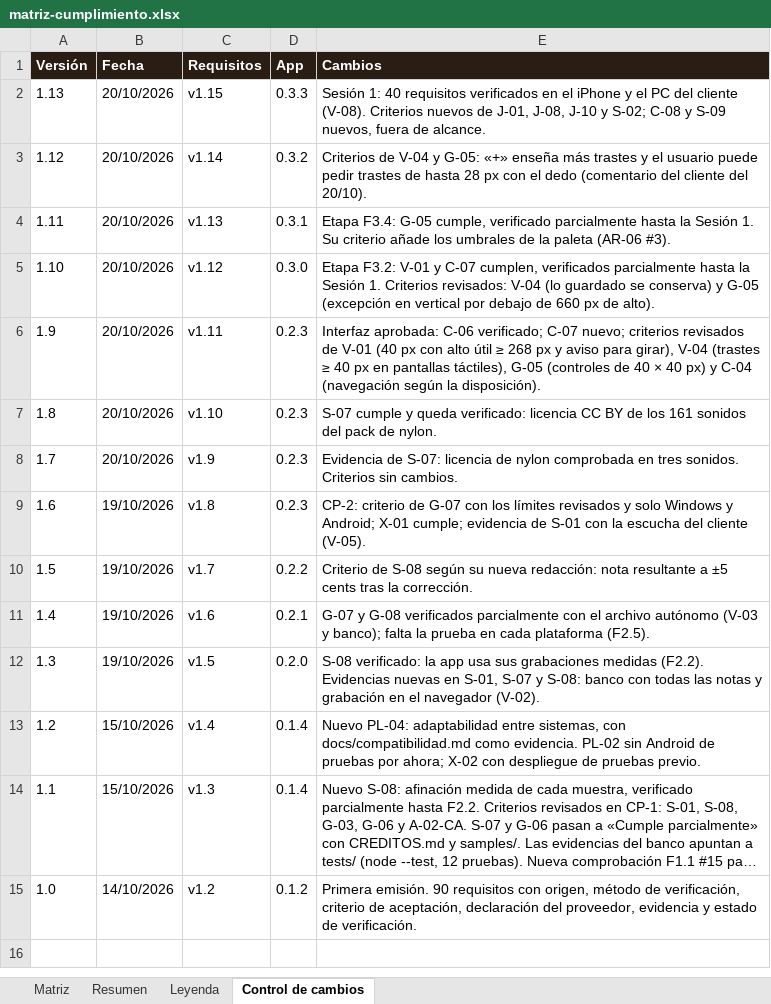
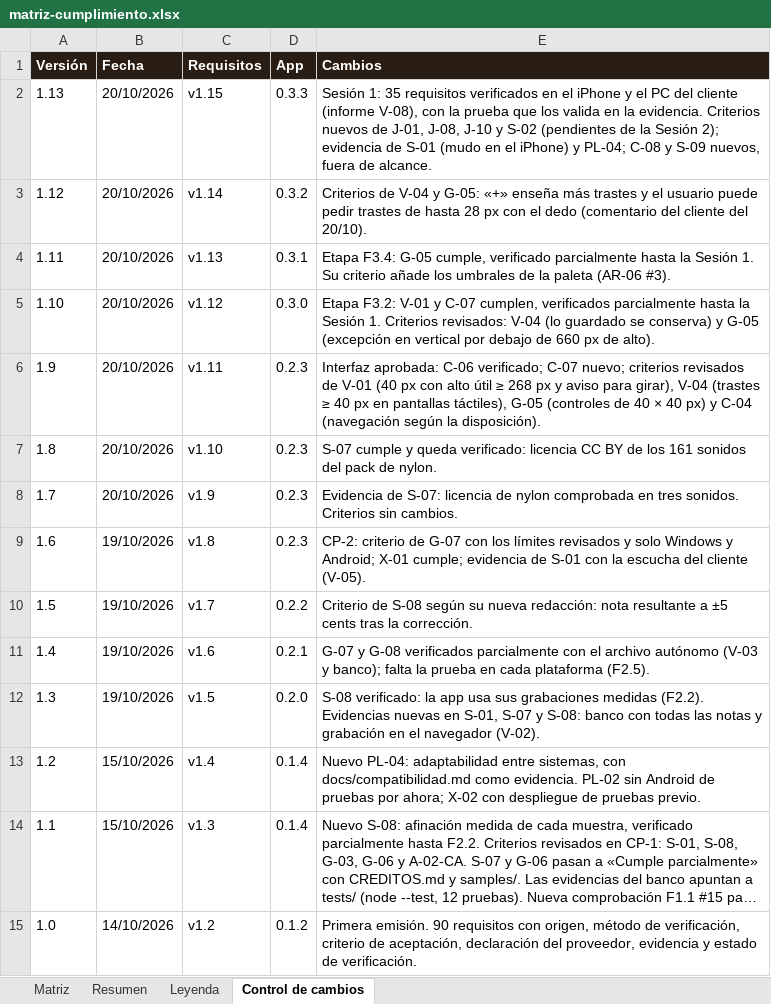
Before and after one commit to pdigue/guitarra, an Excel workbook: docs/matriz-cumplimiento.xlsx, sheet Control de cambios, drawn as a sheet; long unchanged cells end in …; values as stored, in another font and other column widths than the file's, no borders; the diff names each change by its address in the sheet, - before the commit and + after, or states it on an @@ line.

```diff
--- a/docs/matriz-cumplimiento.xlsx (sheet Control de cambios)
+++ b/docs/matriz-cumplimiento.xlsx (sheet Control de cambios)
-E2 (Cambios): Sesión 1: 40 requisitos verificados en el iPhone y el PC del cliente (V-08). Criterios nuevos de J-01, J-08, J-10 y S-02; C-08 y…
+E2 (Cambios): Sesión 1: 35 requisitos verificados en el iPhone y el PC del cliente (informe V-08), con la prueba que los valida en la evidencia. Criterios nuevos de J-01, J-08, J-10 y S-02 (pendientes de la Sesión 2); evidencia de S-01 (mudo en el iPhone) y PL-04; C-08 y…
```
Also changed, not shown: sheet Matriz, 19 other files.
